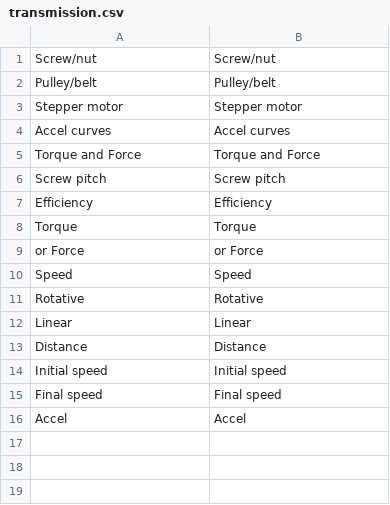
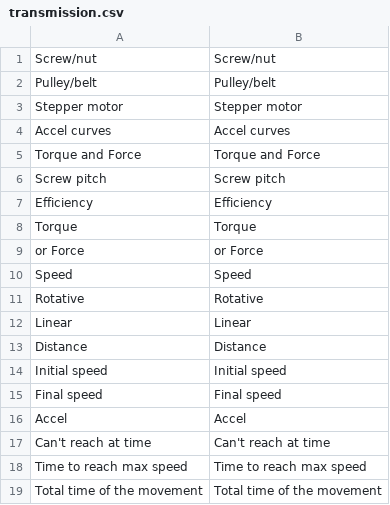
Before and after one commit to guillaume55/MecaWeb, a CSV file: translation/en/transmission.csv, drawn as a sheet; the diff names each change by its address in the sheet, - before the commit and + after, or states it on an @@ line.

```diff
--- a/translation/en/transmission.csv
+++ b/translation/en/transmission.csv
+row 17: Can't reach at time | Can't reach at time
+row 18: Time to reach max speed | Time to reach max speed
+row 19: Total time of the movement | Total time of the movement
```
Also changed, not shown: translation/fr/transmission.csv, 4 other files.
